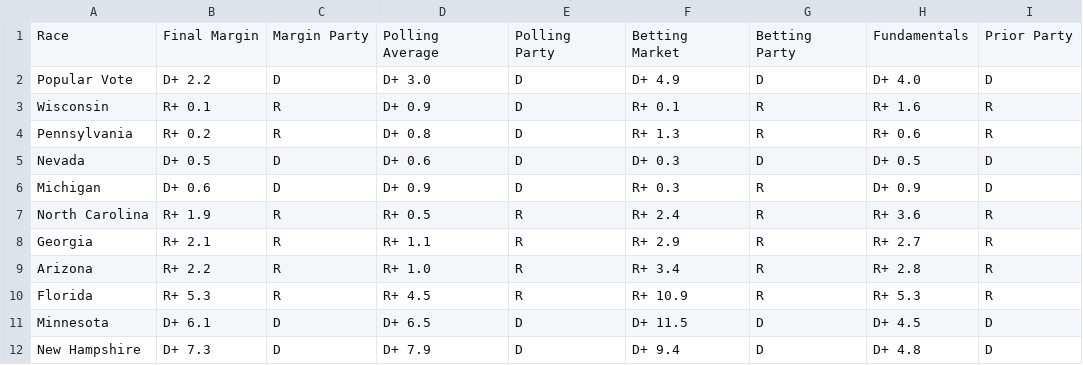
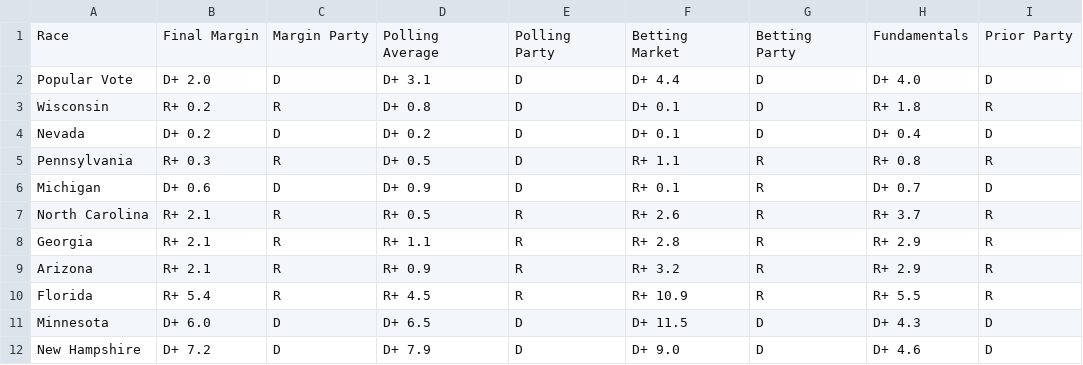
Before and after one commit to TheBreakdownPoint/Election-Prediction-2024, a CSV file: tabledata.csv, drawn as a sheet; only a part is shown; the diff covers the shown part only.

```diff
--- a/tabledata.csv
+++ b/tabledata.csv
@@ -1,12 +1,12 @@
 Race,Final Margin,Margin Party,Polling Average,Polling Party,Betting Market,Betting Party,Fundamentals,Prior Party
-Popular Vote,D+ 2.2,D,D+ 3.0,D,D+ 4.9,D,D+ 4.0,D
-Wisconsin,R+ 0.1,R,D+ 0.9,D,R+ 0.1,R,R+ 1.6,R
-Pennsylvania,R+ 0.2,R,D+ 0.8,D,R+ 1.3,R,R+ 0.6,R
-Nevada,D+ 0.5,D,D+ 0.6,D,D+ 0.3,D,D+ 0.5,D
-Michigan,D+ 0.6,D,D+ 0.9,D,R+ 0.3,R,D+ 0.9,D
-North Carolina,R+ 1.9,R,R+ 0.5,R,R+ 2.4,R,R+ 3.6,R
-Georgia,R+ 2.1,R,R+ 1.1,R,R+ 2.9,R,R+ 2.7,R
-Arizona,R+ 2.2,R,R+ 1.0,R,R+ 3.4,R,R+ 2.8,R
-Florida,R+ 5.3,R,R+ 4.5,R,R+ 10.9,R,R+ 5.3,R
-Minnesota,D+ 6.1,D,D+ 6.5,D,D+ 11.5,D,D+ 4.5,D
-New Hampshire,D+ 7.3,D,D+ 7.9,D,D+ 9.4,D,D+ 4.8,D
+Popular Vote,D+ 2.0,D,D+ 3.1,D,D+ 4.4,D,D+ 4.0,D
+Wisconsin,R+ 0.2,R,D+ 0.8,D,D+ 0.1,D,R+ 1.8,R
+Nevada,D+ 0.2,D,D+ 0.2,D,D+ 0.1,D,D+ 0.4,D
+Pennsylvania,R+ 0.3,R,D+ 0.5,D,R+ 1.1,R,R+ 0.8,R
+Michigan,D+ 0.6,D,D+ 0.9,D,R+ 0.1,R,D+ 0.7,D
+North Carolina,R+ 2.1,R,R+ 0.5,R,R+ 2.6,R,R+ 3.7,R
+Georgia,R+ 2.1,R,R+ 1.1,R,R+ 2.8,R,R+ 2.9,R
+Arizona,R+ 2.1,R,R+ 0.9,R,R+ 3.2,R,R+ 2.9,R
+Florida,R+ 5.4,R,R+ 4.5,R,R+ 10.9,R,R+ 5.5,R
+Minnesota,D+ 6.0,D,D+ 6.5,D,D+ 11.5,D,D+ 4.3,D
+New Hampshire,D+ 7.2,D,D+ 7.9,D,D+ 9.0,D,D+ 4.6,D
```
Also changed, not shown: 1 added row, 1 removed row and 8 edited cells elsewhere in this file, electoralmap.csv, outcomes.csv, 5 other files.
